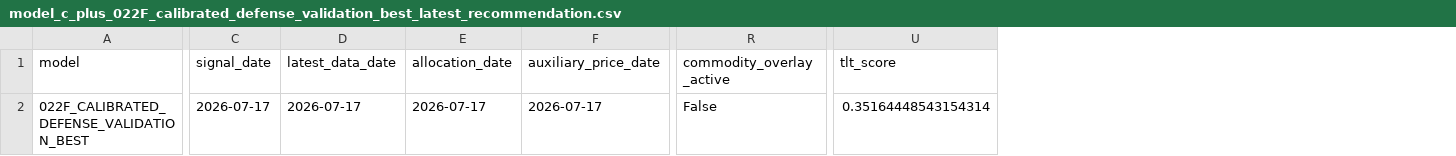
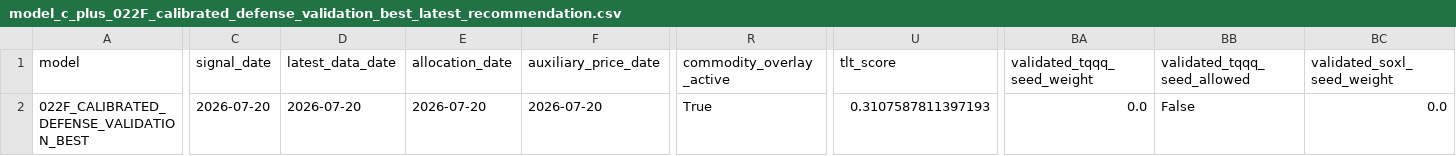
Before and after one commit to takahiko0406/github_011_alert_production_system, a CSV file: model_c_plus_022F_calibrated_defense_validation_best_latest_recommendation.csv, drawn as a sheet; only a part is shown, gaps mark what is left out; the diff covers the shown part only; the diff names each change by its address in the sheet, - before the commit and + after, or states it on an @@ line.

```diff
--- a/model_c_plus_022F_calibrated_defense_validation_best_latest_recommendation.csv
+++ b/model_c_plus_022F_calibrated_defense_validation_best_latest_recommendation.csv
+column BA (validated_tqqq_seed_weight), row 2: 0.0
+column BB (validated_tqqq_seed_allowed), row 2: False
+column BC (validated_soxl_seed_weight), row 2: 0.0
-C2 (signal_date): 2026-07-17
+C2 (signal_date): 2026-07-20
-D2 (latest_data_date): 2026-07-17
+D2 (latest_data_date): 2026-07-20
-E2 (allocation_date): 2026-07-17
+E2 (allocation_date): 2026-07-20
-F2 (auxiliary_price_date): 2026-07-17
+F2 (auxiliary_price_date): 2026-07-20
-R2 (commodity_overlay_active): False
+R2 (commodity_overlay_active): True
-U2 (tlt_score): 0.35164448543154314
+U2 (tlt_score): 0.3107587811397193
```
Also changed, not shown: 22 edited cells elsewhere in this file, model_c_plus_022F_calibrated_defense_validation_best_daily_returns.csv, model_c_plus_034_execution_grade_expected_return_signal_latest_recommendation.csv, 45 other files.
